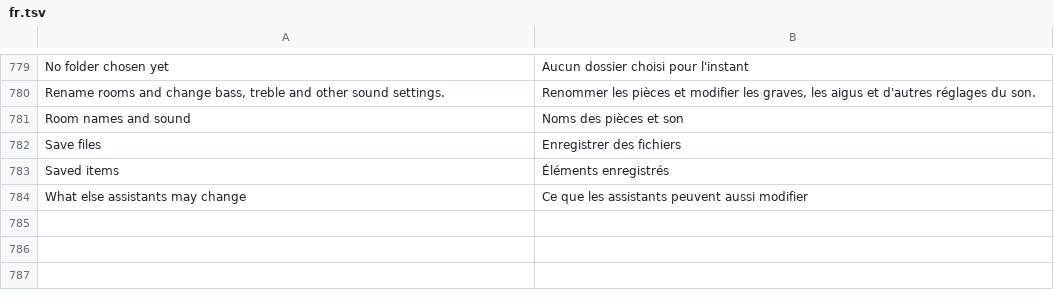
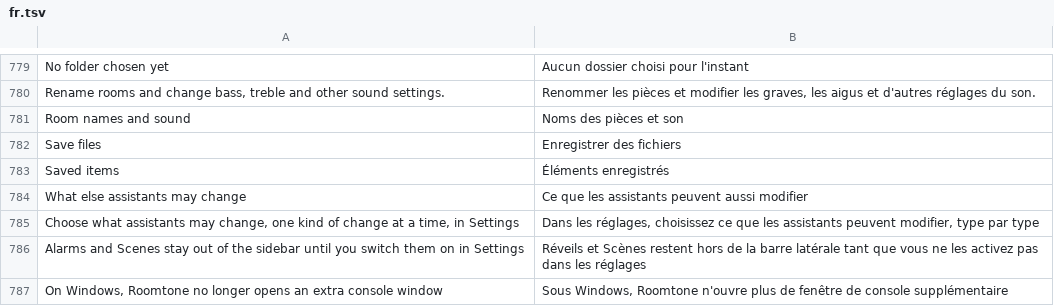
Before and after one commit to ChrispyGee/Roomtone, a TSV file: locales/fr.tsv, drawn as a sheet; only a part is shown, gaps mark what is left out.

```diff
--- a/locales/fr.tsv
+++ b/locales/fr.tsv
@@ -784 +784,4 @@ Saved items	Éléments enregistrés
 What else assistants may change	Ce que les assistants peuvent aussi modifier
+Choose what assistants may change, one kind of change at a time, in Settings	Dans les réglages, choisissez ce que les assistants peuvent modifier, type par type
+Alarms and Scenes stay out of the sidebar until you switch them on in Settings	Réveils et Scènes restent hors de la barre latérale tant que vous ne les activez pas dans les réglages
+On Windows, Roomtone no longer opens an extra console window	Sous Windows, Roomtone n'ouvre plus de fenêtre de console supplémentaire
```
Also changed, not shown: locales/de.tsv, locales/es.tsv, 10 other files.
